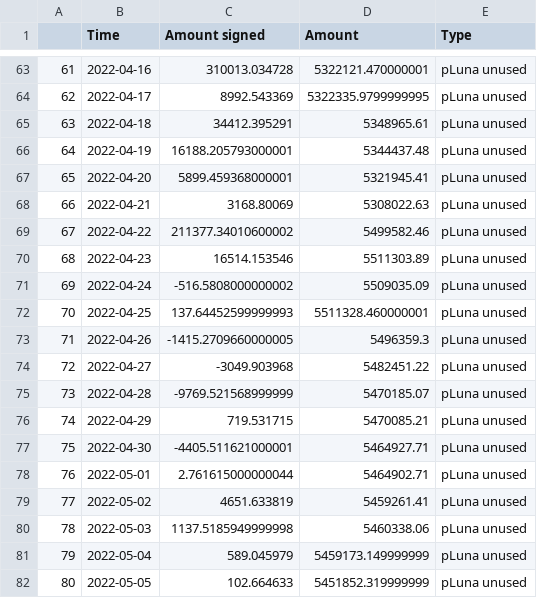
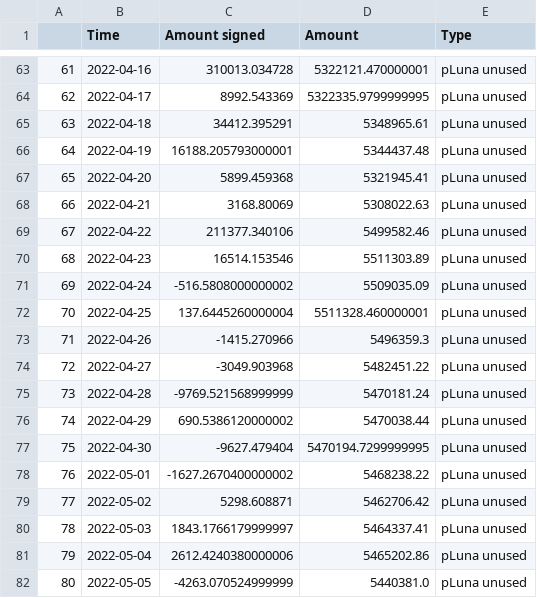
Before and after one commit to IncioMan/prism_analytics, a CSV file: data/processed/pdp_asset_unused.csv, drawn as a sheet; only a part is shown, gaps mark what is left out.

```diff
--- a/data/processed/pdp_asset_unused.csv
+++ b/data/processed/pdp_asset_unused.csv
@@ -66,17 +66,17 @@
 64,2022-04-19,16188.205793000001,5344437.48,pLuna unused
-65,2022-04-20,5899.459368000001,5321945.41,pLuna unused
+65,2022-04-20,5899.459368,5321945.41,pLuna unused
 66,2022-04-21,3168.80069,5308022.63,pLuna unused
-67,2022-04-22,211377.34010600002,5499582.46,pLuna unused
+67,2022-04-22,211377.340106,5499582.46,pLuna unused
 68,2022-04-23,16514.153546,5511303.89,pLuna unused
 69,2022-04-24,-516.5808000000002,5509035.09,pLuna unused
-70,2022-04-25,137.64452599999993,5511328.460000001,pLuna unused
-71,2022-04-26,-1415.2709660000005,5496359.3,pLuna unused
+70,2022-04-25,137.6445260000004,5511328.460000001,pLuna unused
+71,2022-04-26,-1415.270966,5496359.3,pLuna unused
 72,2022-04-27,-3049.903968,5482451.22,pLuna unused
-73,2022-04-28,-9769.521568999999,5470185.07,pLuna unused
-74,2022-04-29,719.531715,5470085.21,pLuna unused
-75,2022-04-30,-4405.511621000001,5464927.71,pLuna unused
-76,2022-05-01,2.761615000000044,5464902.71,pLuna unused
-77,2022-05-02,4651.633819,5459261.41,pLuna unused
-78,2022-05-03,1137.5185949999998,5460338.06,pLuna unused
-79,2022-05-04,589.045979,5459173.149999999,pLuna unused
-80,2022-05-05,102.664633,5451852.319999999,pLuna unused
+73,2022-04-28,-9769.521568999999,5470181.24,pLuna unused
+74,2022-04-29,690.5386120000002,5470038.44,pLuna unused
+75,2022-04-30,-9627.479404,5470194.7299999995,pLuna unused
+76,2022-05-01,-1627.2670400000002,5468238.22,pLuna unused
+77,2022-05-02,5298.608871,5462706.42,pLuna unused
+78,2022-05-03,1843.1766179999997,5464337.41,pLuna unused
+79,2022-05-04,2612.4240380000006,5465202.86,pLuna unused
+80,2022-05-05,-4263.070524999999,5440381.0,pLuna unused
```
Also changed, not shown: data/processed/amps_activity.csv, data/processed/aprs.csv, 8 other files.
